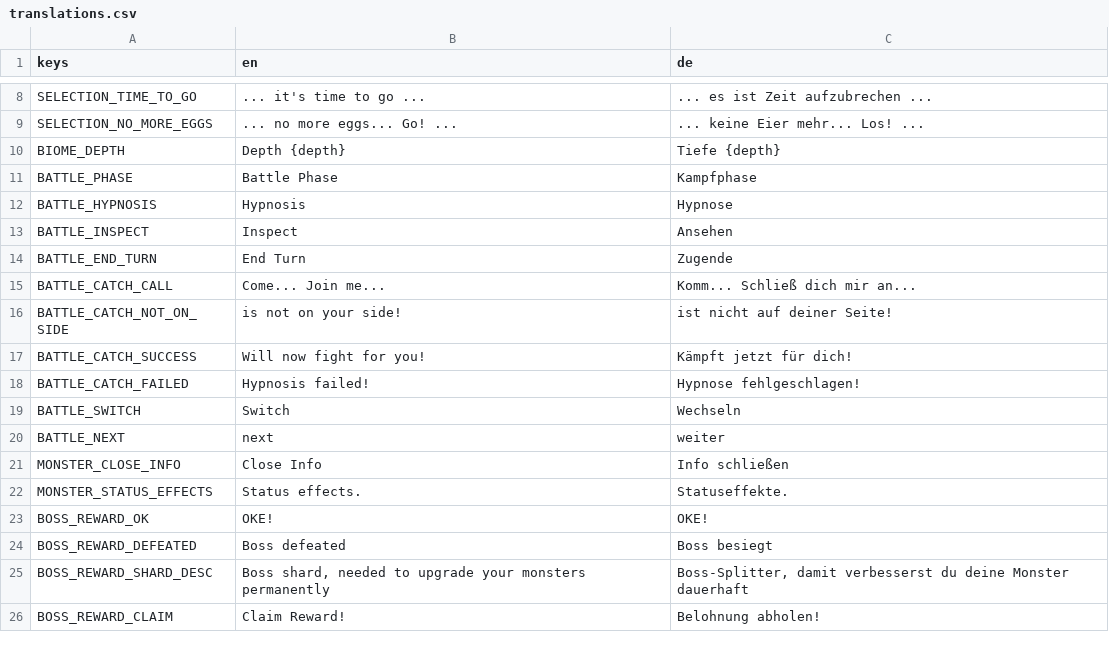
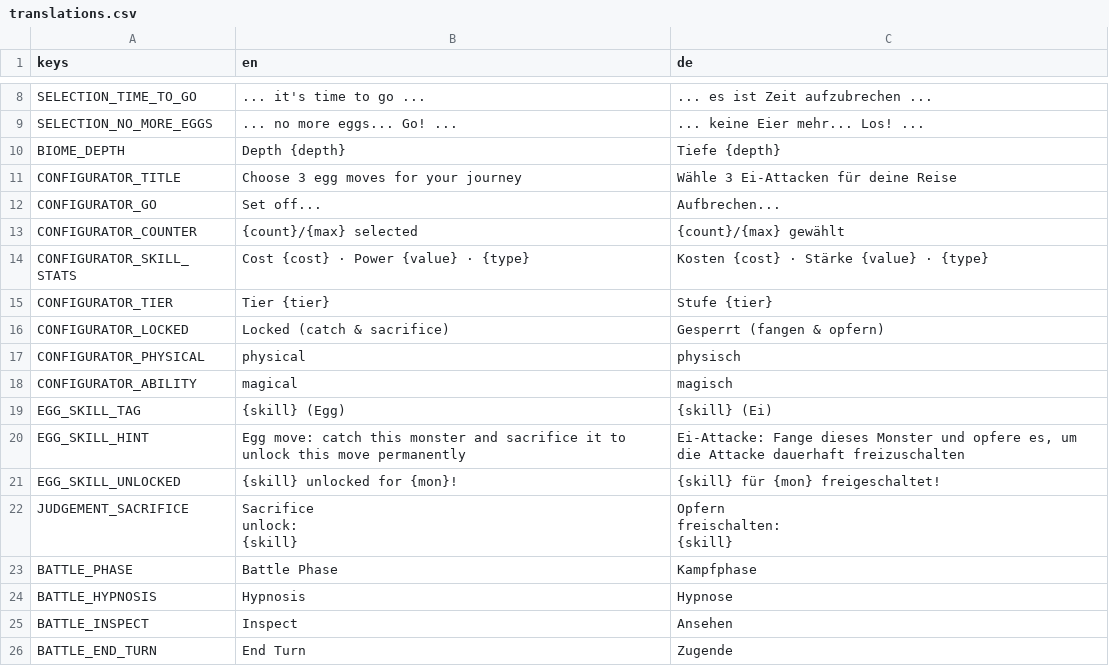
Before and after one commit to GaraGentor/Mon-Rogue, a CSV file: localization/translations.csv, drawn as a sheet; only a part is shown, gaps mark what is left out; the shorter side is filled out with more unchanged rows; ↵ is a line break in a cell; the diff covers the shown part only; the diff names each change by its address in the sheet, - before the commit and + after, or states it on an @@ line.

```diff
--- a/localization/translations.csv
+++ b/localization/translations.csv
+row 11: CONFIGURATOR_TITLE | Choose 3 egg moves for your journey | Wähle 3 Ei-Attacken für deine Reise
+row 12: CONFIGURATOR_GO | Set off... | Aufbrechen...
+row 13: CONFIGURATOR_COUNTER | {count}/{max} selected | {count}/{max} gewählt
+row 14: CONFIGURATOR_SKILL_STATS | Cost {cost} · Power {value} · {type} | Kosten {cost} · Stärke {value} · {type}
+row 15: CONFIGURATOR_TIER | Tier {tier} | Stufe {tier}
+row 16: CONFIGURATOR_LOCKED | Locked (catch & sacrifice) | Gesperrt (fangen & opfern)
+row 17: CONFIGURATOR_PHYSICAL | physical | physisch
+row 18: CONFIGURATOR_ABILITY | magical | magisch
+row 19: EGG_SKILL_TAG | {skill} (Egg) | {skill} (Ei)
+row 20: EGG_SKILL_HINT | Egg move: catch this monster and sacrifice it to unlock this move permanently | Ei-Attacke: Fange dieses Monster und opfere es, um die Attacke dauerhaft freizuschalten
+row 21: EGG_SKILL_UNLOCKED | {skill} unlocked for {mon}! | {skill} für {mon} freigeschaltet!
+row 22: JUDGEMENT_SACRIFICE | Sacrifice ↵ unlock: ↵ {skill} | Opfern ↵ freischalten: ↵ {skill}
```
Also changed, not shown: 14 added rows elsewhere in this file, 15 other files.
